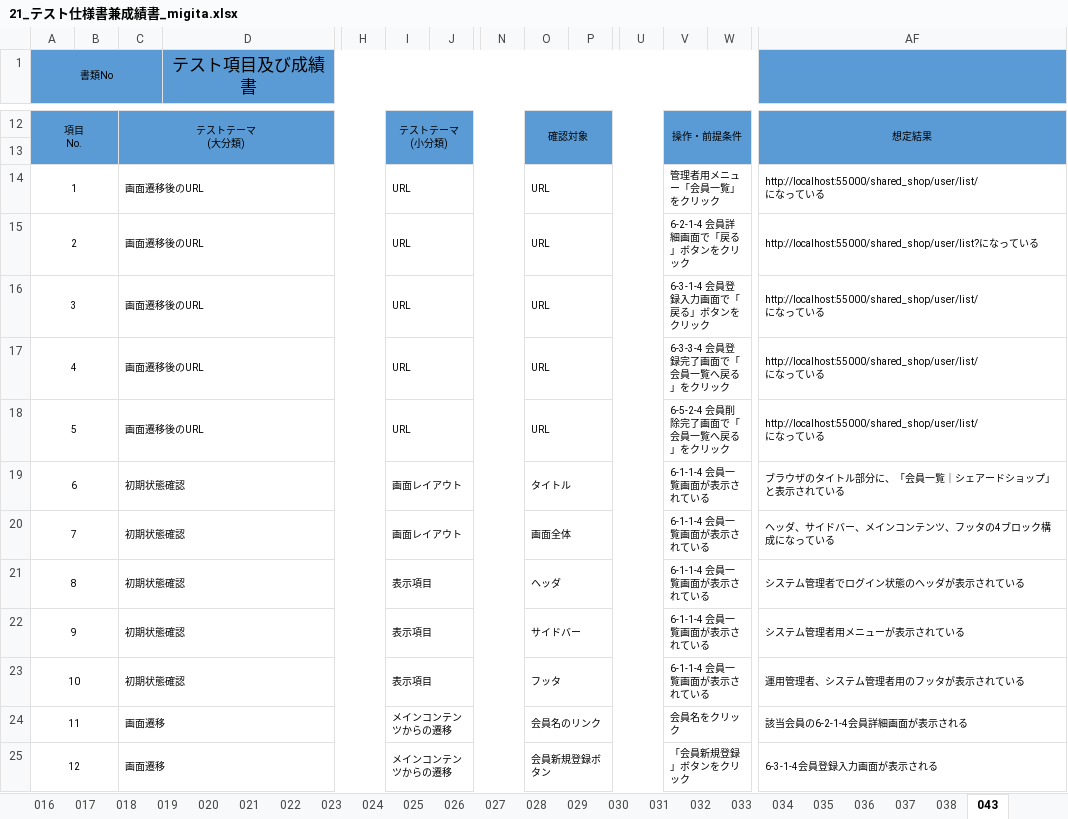
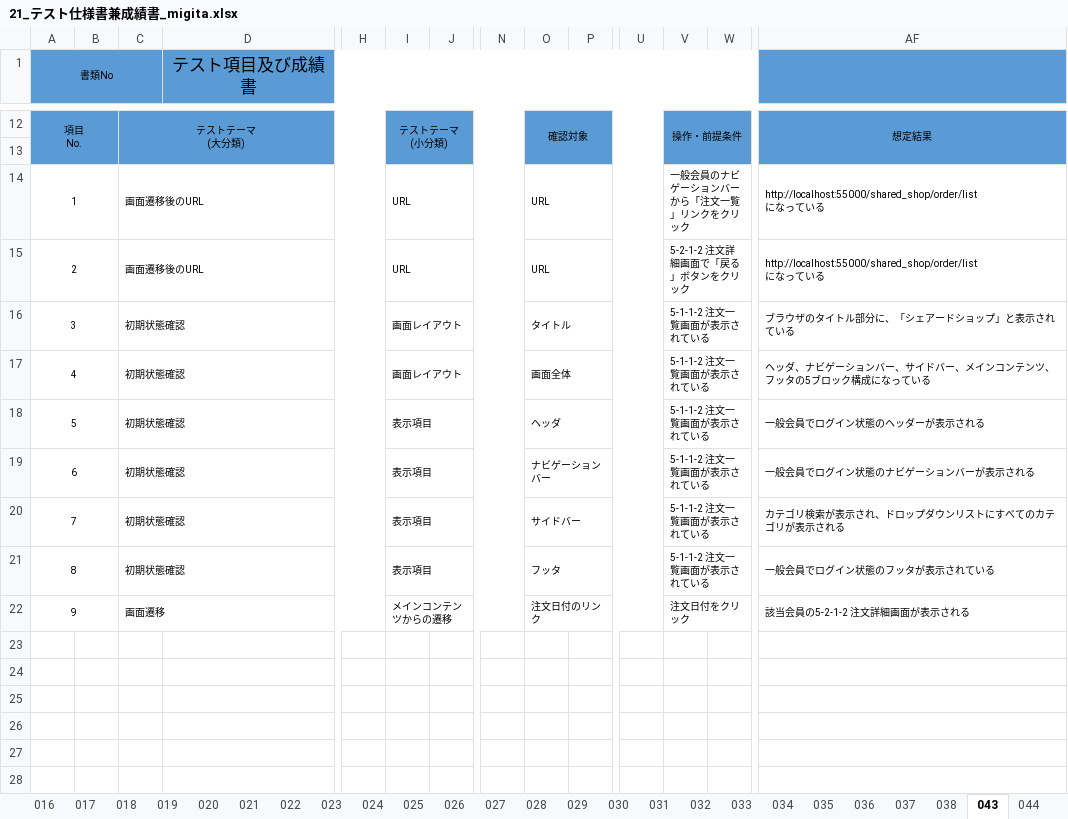
Before and after one commit to K-MIGTA/hanayoriRepo, an Excel workbook: 成果物/21_テスト仕様書兼成績書_migita.xlsx, sheet 043, drawn as a sheet; only a part is shown, gaps mark what is left out; values as stored, in another font and other column widths than the file's, no borders; rows hold the shown columns only; ↵ is a line break in a cell; the diff covers the shown part only; the diff names each change by its address in the sheet, - before the commit and + after, or states it on an @@ line.

```diff
--- a/成果物/21_テスト仕様書兼成績書_migita.xlsx (sheet 043)
+++ b/成果物/21_テスト仕様書兼成績書_migita.xlsx (sheet 043)
+sheet tab: 044
-V14: 管理者用メニュー「会員一覧」をクリック
+V14: 一般会員のナビゲーションバーから「注文一覧」リンクをクリック
-AF14: http://localhost:55000/shared_shop/user/list/ ↵ にな…
+AF14: http://localhost:55000/shared_shop/order/list ↵ にな…
-V15: 6-2-1-4 会員詳細画面で「戻る」ボタンをクリック
+V15: 5-2-1-2 注文詳細画面で「戻る」ボタンをクリック
-AF15: http://localhost:55000/shared_shop/user/list?にな…
+AF15: http://localhost:55000/shared_shop/order/list ↵ にな…
-C16:C18: 画面遷移後のURL
+C16:C18: 初期状態確認
-I16:I17: URL
+I16:I17: 画面レイアウト
-O16: URL
+O16: タイトル
-V16: 6-3-1-4 会員登録入力画面で「戻る」ボタンをクリック
+V16: 5-1-1-2 注文一覧画面が表示されている
-AF16: http://localhost:55000/shared_shop/user/list/ ↵ になっている
+AF16: ブラウザのタイトル部分に、「シェアードショップ」と表示されている
-O17: URL
+O17: 画面全体
-V17: 6-3-3-4 会員登録完了画面で「会員一覧へ戻る」をクリック
+V17: 5-1-1-2 注文一覧画面が表示されている
-AF17: http://localhost:55000/shared_shop/user/list/ ↵ にな…
+AF17: ヘッダ、ナビゲーションバー、サイドバー、メインコンテンツ、フッタの5ブロック構成にな…
-I18: URL
+I18: 表示項目
-O18: URL
+O18: ヘッダ
-V18: 6-5-2-4 会員削除完了画面で「会員一覧へ戻る」をクリック
+V18: 5-1-1-2 注文一覧画面が表示されている
-AF18: http://localhost:55000/shared_shop/user/list/ ↵ になっている
+AF18: 一般会員でログイン状態のヘッダーが表示される
-I19:I20: 画面レイアウト
+I19:I20: 表示項目
-O19: タイトル
+O19: ナビゲーションバー
-V19:V21: 6-1-1-4 会員一覧画面が表示されている
+V19:V21: 5-1-1-2 注文一覧画面が表示されている
-AF19: ブラウザのタイトル部分に、「会員一覧｜シェアードショップ」と表示されている
+AF19: 一般会員でログイン状態のナビゲーションバーが表示される
-O20: 画面全体
+O20: サイドバー
-AF20: ヘッダ、サイドバー、メインコンテンツ、フッタの4ブロック構成になっている
+AF20: カテゴリ検索が表示され、ドロップダウンリストにすべてのカテゴリが表示される
-O21: ヘッダ
+O21: フッタ
-AF21: システム管理者でログイン状態のヘッダが表示されている
+AF21: 一般会員でログイン状態のフッタが表示されている
-C22: 初期状態確認
+C22: 画面遷移
-I22: 表示項目
+I22: メインコンテンツからの遷移
-O22: サイドバー
+O22: 注文日付のリンク
-V22: 6-1-1-4 会員一覧画面が表示されている
+V22: 注文日付をクリック
-AF22: システム管理者用メニューが表示されている
+AF22: 該当会員の5-2-1-2 注文詳細画面が表示される
-row 23: 10 |  | 初期状態確認 |  |  | 表示項目 |  |  | フッタ |  |  | 6-1-1-4 会員一覧画面が表示されている |  | 運用管理者、システム管理者用のフッタが表示されている
-row 24: 11 |  | 画面遷移 |  |  | メインコンテンツからの遷移 |  |  | 会員名のリンク |  |  | 会員名をクリック |  | 該当会員の6-2-1-4会員詳細画面が表示される
-row 25: 12 |  | 画面遷移 |  |  | メインコンテンツからの遷移 |  |  | 会員新規登録ボタン |  |  | 「会員新規登録」ボタンをクリック |  | 6-3-1-4会員登録入力画面が表示される
```
Also changed, not shown: 2 removed rows and 3 edited cells elsewhere in this sheet, sheet 表紙, sheet 037, other sheet tabs.
